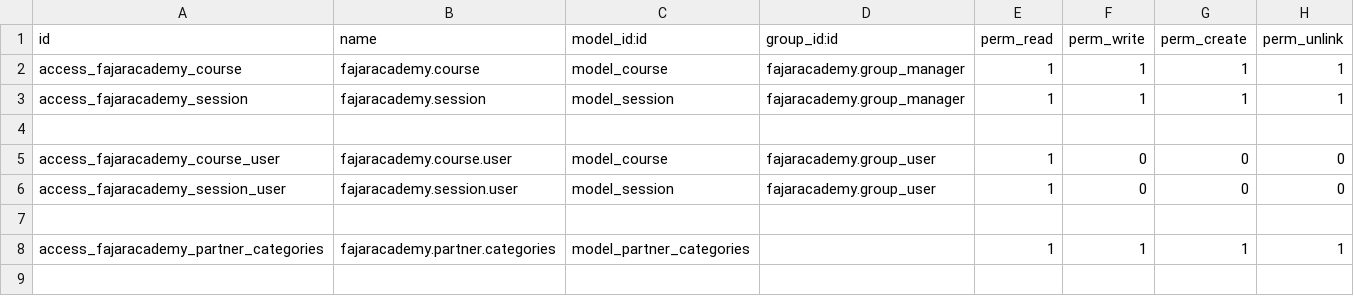
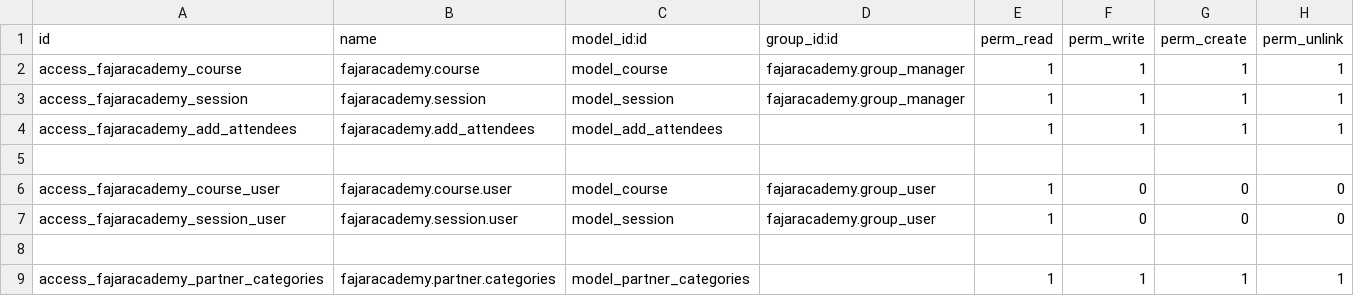
Before and after one commit to PINIX1101/technical-training, a CSV file: fajaracademy/security/ir.model.access.csv, drawn as a sheet; the diff names each change by its address in the sheet, - before the commit and + after, or states it on an @@ line.

```diff
--- a/fajaracademy/security/ir.model.access.csv
+++ b/fajaracademy/security/ir.model.access.csv
+row 4: access_fajaracademy_add_attendees | fajaracademy.add_attendees | model_add_attendees |  | 1 | 1 | 1 | 1
```
Also changed, not shown: 5 other files.
